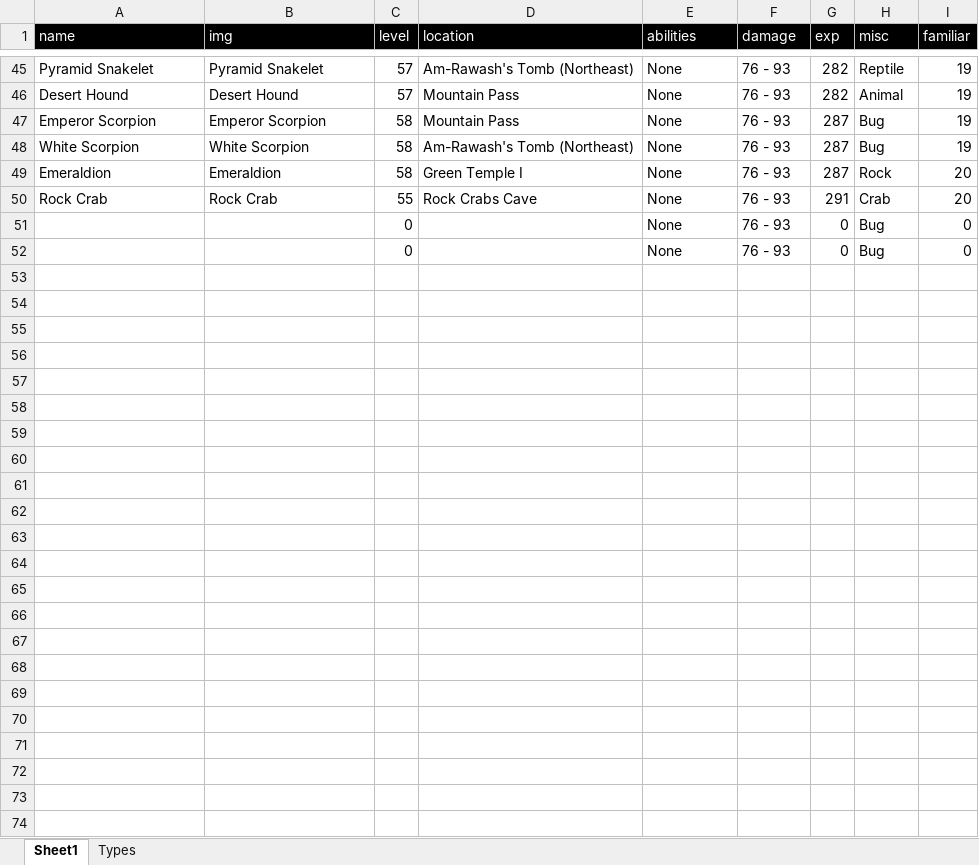
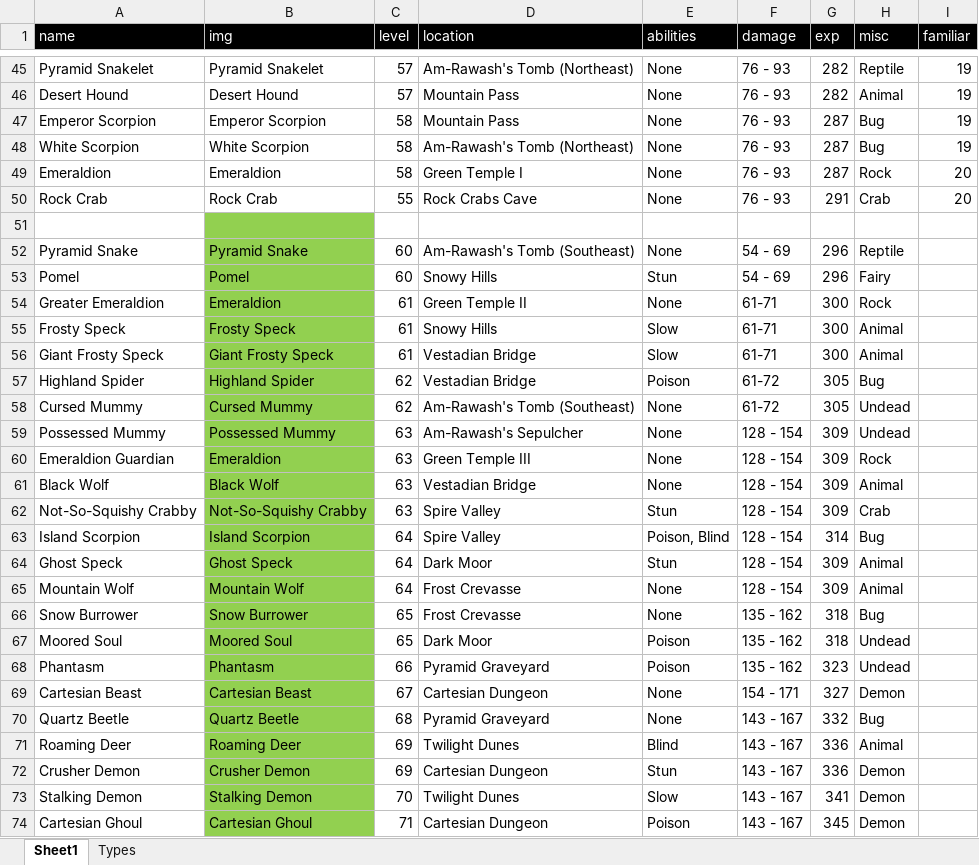
Before and after one commit to FlamingHerb/eterspire-wiki, an Excel workbook: monsters.xlsx, sheet Sheet1, drawn as a sheet; only a part is shown, gaps mark what is left out; values as stored, in another font and other column widths than the file's, no borders; removed rows and columns are numbered as before the commit, all else as after; the diff names each change by its address in the sheet, - before the commit and + after, or states it on an @@ line.

Commit message:
feat(monsters): added more monsters to the excel file

```diff
--- a/monsters.xlsx (sheet Sheet1)
+++ b/monsters.xlsx (sheet Sheet1)
-B51 fill: none
+B51 fill: #92D050
-row 51:  |  | 0 |  | None | 76 - 93 | 0 | Bug | 0
+row 51: (empty)
-row 52:  |  | 0 |  | None | 76 - 93 | 0 | Bug | 0
+row 52: Pyramid Snake | Pyramid Snake | 60 | Am-Rawash's Tomb (Southeast) | None | 54 - 69 | 296 | Reptile
+row 53: Pomel | Pomel | 60 | Snowy Hills | Stun | 54 - 69 | 296 | Fairy
+row 54: Greater Emeraldion | Emeraldion | 61 | Green Temple II | None | 61-71 | 300 | Rock
+row 55: Frosty Speck | Frosty Speck | 61 | Snowy Hills | Slow | 61-71 | 300 | Animal
+row 56: Giant Frosty Speck | Giant Frosty Speck | 61 | Vestadian Bridge | Slow | 61-71 | 300 | Animal
+row 57: Highland Spider | Highland Spider | 62 | Vestadian Bridge | Poison | 61-72 | 305 | Bug
+row 58: Cursed Mummy | Cursed Mummy | 62 | Am-Rawash's Tomb (Southeast) | None | 61-72 | 305 | Undead
+row 59: Possessed Mummy | Possessed Mummy | 63 | Am-Rawash's Sepulcher | None | 128 - 154 | 309 | Undead
+row 60: Emeraldion Guardian | Emeraldion | 63 | Green Temple III | None | 128 - 154 | 309 | Rock
+row 61: Black Wolf | Black Wolf | 63 | Vestadian Bridge | None | 128 - 154 | 309 | Animal
+row 62: Not-So-Squishy Crabby | Not-So-Squishy Crabby | 63 | Spire Valley | Stun | 128 - 154 | 309 | Crab
+row 63: Island Scorpion | Island Scorpion | 64 | Spire Valley | Poison, Blind | 128 - 154 | 314 | Bug
+row 64: Ghost Speck | Ghost Speck | 64 | Dark Moor | Stun | 128 - 154 | 309 | Animal
+row 65: Mountain Wolf | Mountain Wolf | 64 | Frost Crevasse | None | 128 - 154 | 309 | Animal
+row 66: Snow Burrower | Snow Burrower | 65 | Frost Crevasse | None | 135 - 162 | 318 | Bug
+row 67: Moored Soul | Moored Soul | 65 | Dark Moor | Poison | 135 - 162 | 318 | Undead
+row 68: Phantasm | Phantasm | 66 | Pyramid Graveyard | Poison | 135 - 162 | 323 | Undead
+row 69: Cartesian Beast | Cartesian Beast | 67 | Cartesian Dungeon | None | 154 - 171 | 327 | Demon
+row 70: Quartz Beetle | Quartz Beetle | 68 | Pyramid Graveyard | None | 143 - 167 | 332 | Bug
+row 71: Roaming Deer | Roaming Deer | 69 | Twilight Dunes | Blind | 143 - 167 | 336 | Animal
+row 72: Crusher Demon | Crusher Demon | 69 | Cartesian Dungeon | Stun | 143 - 167 | 336 | Demon
+row 73: Stalking Demon | Stalking Demon | 70 | Twilight Dunes | Slow | 143 - 167 | 341 | Demon
+row 74: Cartesian Ghoul | Cartesian Ghoul | 71 | Cartesian Dungeon | Poison | 143 - 167 | 345 | Demon
```
